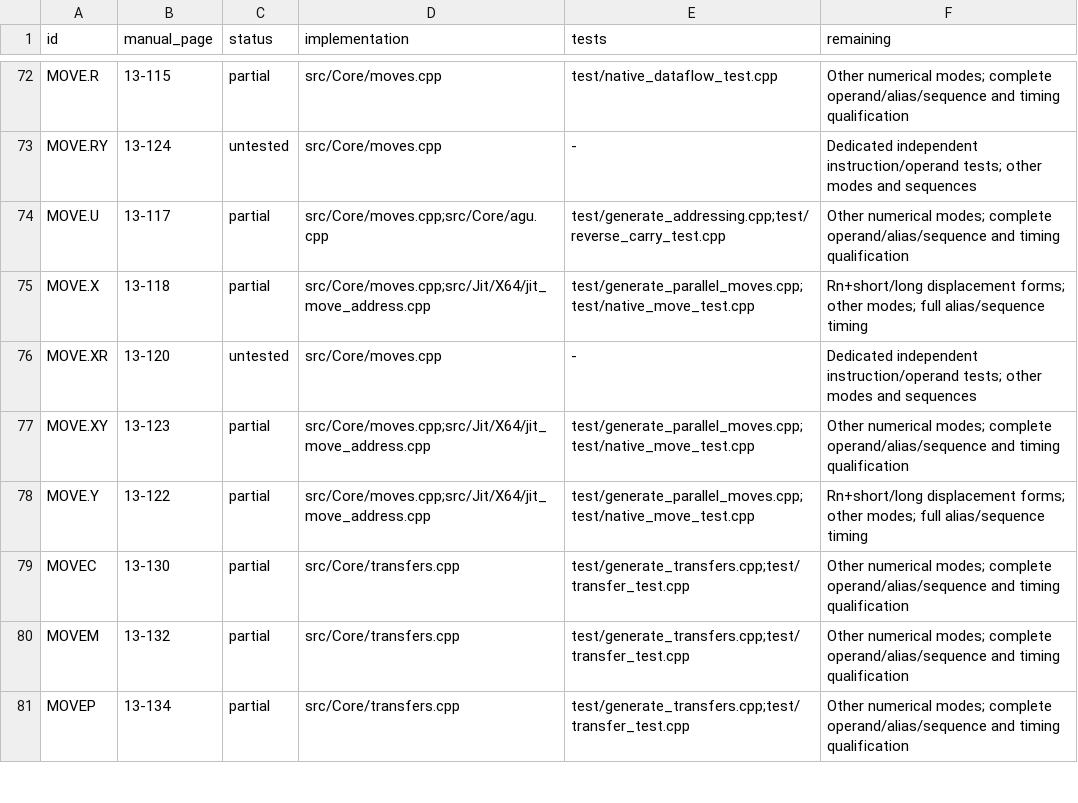
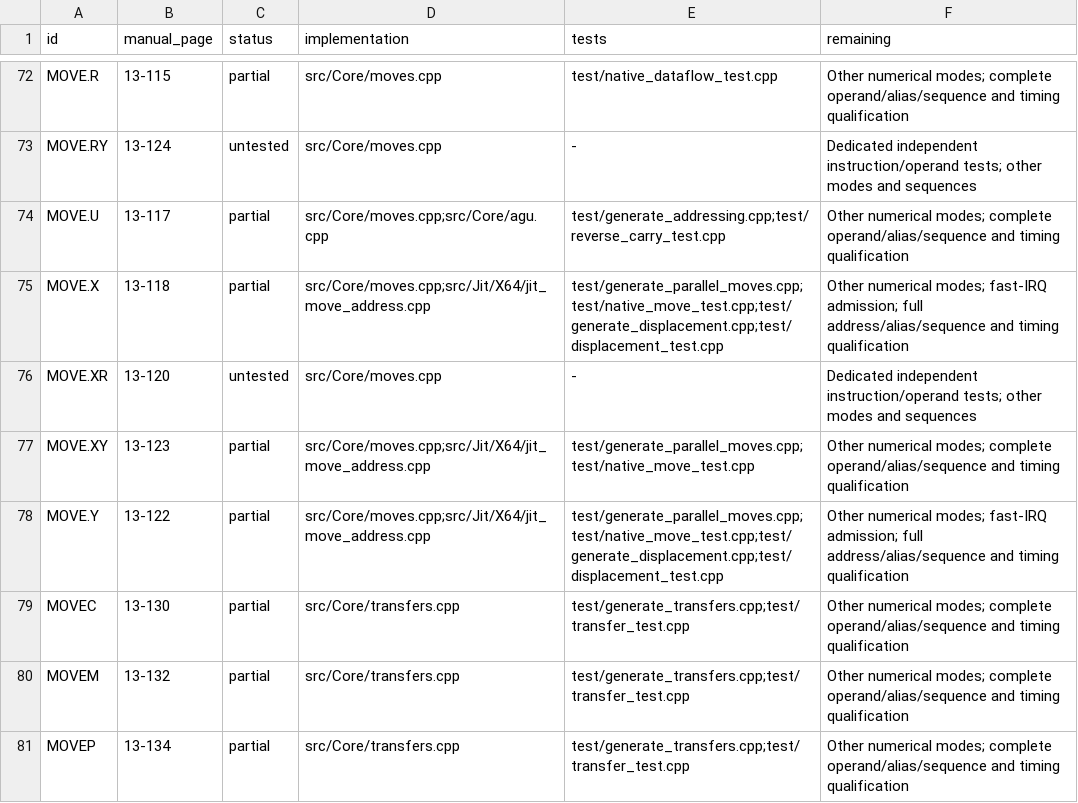
Before and after one commit to Weichwolf/dsp56300, a TSV file: doc/isa-coverage.tsv, drawn as a sheet; only a part is shown, gaps mark what is left out.

Commit message:
Implement short and long displaced X/Y moves

```diff
--- a/doc/isa-coverage.tsv
+++ b/doc/isa-coverage.tsv
@@ -74,6 +74,6 @@ MOVE.RY	13-124	untested	src/Core/moves.cpp	-	Dedicated independent instruction/o
 MOVE.U	13-117	partial	src/Core/moves.cpp;src/Core/agu.cpp	test/generate_addressing.cpp;test/reverse_carry_test.cpp	Other numerical modes; complete operand/alias/sequence and timing qualification
-MOVE.X	13-118	partial	src/Core/moves.cpp;src/Jit/X64/jit_move_address.cpp	test/generate_parallel_moves.cpp;test/native_move_test.cpp	Rn+short/long displacement forms; other modes; full alias/sequence timing
+MOVE.X	13-118	partial	src/Core/moves.cpp;src/Jit/X64/jit_move_address.cpp	test/generate_parallel_moves.cpp;test/native_move_test.cpp;test/generate_displacement.cpp;test/displacement_test.cpp	Other numerical modes; fast-IRQ admission; full address/alias/sequence and timing qualification
 MOVE.XR	13-120	untested	src/Core/moves.cpp	-	Dedicated independent instruction/operand tests; other modes and sequences
 MOVE.XY	13-123	partial	src/Core/moves.cpp;src/Jit/X64/jit_move_address.cpp	test/generate_parallel_moves.cpp;test/native_move_test.cpp	Other numerical modes; complete operand/alias/sequence and timing qualification
-MOVE.Y	13-122	partial	src/Core/moves.cpp;src/Jit/X64/jit_move_address.cpp	test/generate_parallel_moves.cpp;test/native_move_test.cpp	Rn+short/long displacement forms; other modes; full alias/sequence timing
+MOVE.Y	13-122	partial	src/Core/moves.cpp;src/Jit/X64/jit_move_address.cpp	test/generate_parallel_moves.cpp;test/native_move_test.cpp;test/generate_displacement.cpp;test/displacement_test.cpp	Other numerical modes; fast-IRQ admission; full address/alias/sequence and timing qualification
 MOVEC	13-130	partial	src/Core/transfers.cpp	test/generate_transfers.cpp;test/transfer_test.cpp	Other numerical modes; complete operand/alias/sequence and timing qualification
```
Also changed, not shown: 17 other files.
